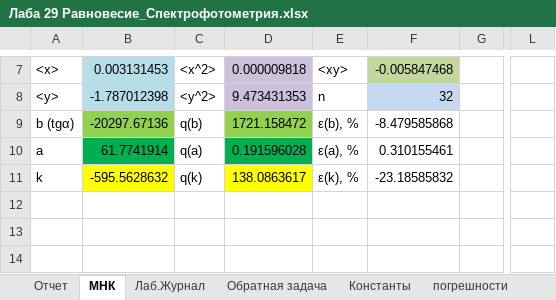
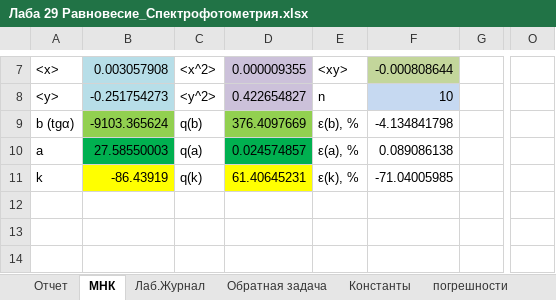
Before and after one commit to ChemicalPhysics/LabWorks, an Excel workbook: Лаба 29 Равновесие_Спектрофотометрия.xlsx, sheet МНК, drawn as a sheet; only a part is shown, gaps mark what is left out; values as stored, in another font and other column widths than the file's, no borders; charts and pictures not drawn; removed rows and columns are numbered as before the commit, all else as after; the diff covers the shown part only; the diff names each change by its address in the sheet, - before the commit and + after, or states it on an @@ line.

Commit message:
++++

```diff
--- a/Лаба 29 Равновесие_Спектрофотометрия.xlsx (sheet МНК)
+++ b/Лаба 29 Равновесие_Спектрофотометрия.xlsx (sheet МНК)
-column L, empty
+column O, empty
-B7: 0.003131453
+B7: 0.003057908
-D7: 0.000009818
+D7: 0.000009355
-F7: -0.005847468
+F7: -0.000808644
-B8: -1.787012398
+B8: -0.251754273
-D8: 9.473431353
+D8: 0.422654827
-F8: 32
+F8: 10
-B9: -20297.67136
+B9: -9103.365624
-D9: 1721.158472
+D9: 376.4097669
-F9: -8.479585868
+F9: -4.134841798
-B10: 61.7741914
+B10: 27.58550003
-D10: 0.191596028
+D10: 0.024574857
-F10: 0.310155461
+F10: 0.089086138
-B11: -595.5628632
+B11: -86.43919
-D11: 138.0863617
+D11: 61.40645231
-F11: -23.18585832
+F11: -71.04005985
```
Also changed, not shown: 55 edited cells and cell formats elsewhere in this sheet, sheet Отчет, sheet Обратная задача, sheet погрешности, formulas that keep their value, charts or pictures.
